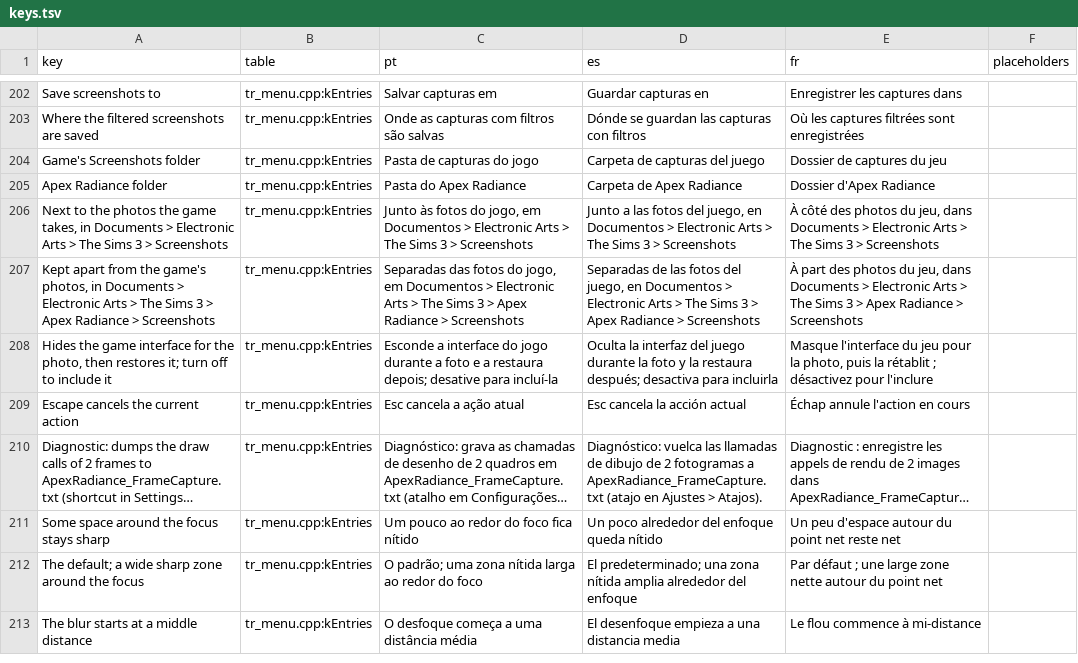
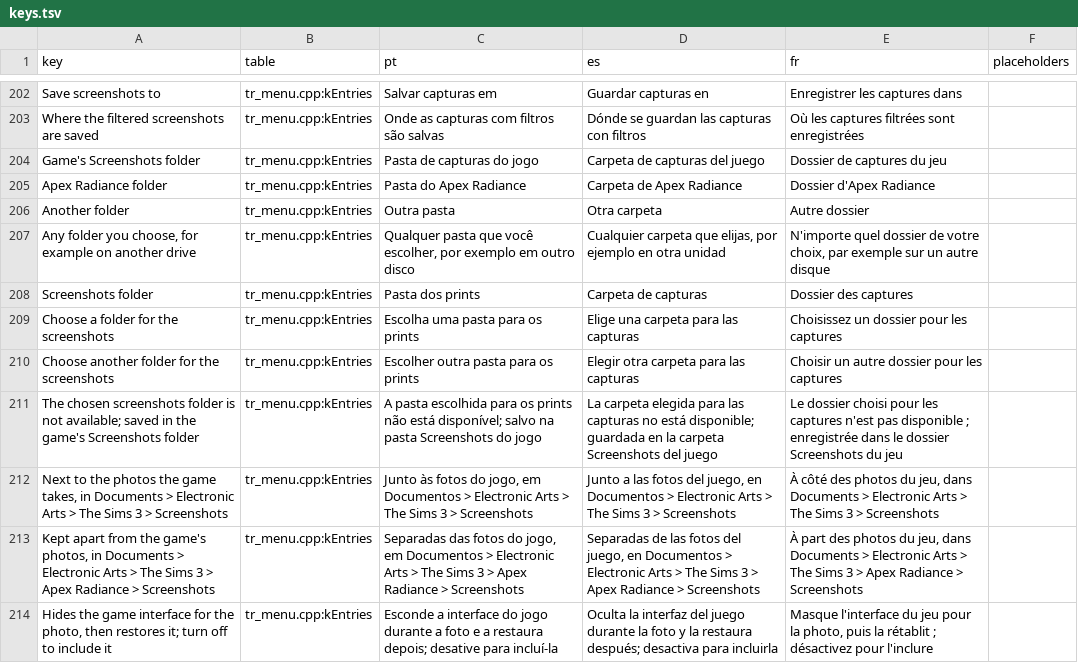
Before and after one commit to loinyx/Sims3-ApexRadiance, a TSV file: i18n/keys.tsv, drawn as a sheet; only a part is shown, gaps mark what is left out; the shorter side is filled out with more unchanged rows; long unchanged cells end in ….

Commit message:
ui: save screenshots to a folder the player chooses
Save screenshots to gets a third choice, Another folder, which opens
Windows' folder dialog; a row shows the chosen path with a Change button.
The path is kept in [ui] screenshot_custom_folder and in profiles; an
unavailable folder falls back to the game's Screenshots folder with a
note. Adds the Lucide folder-open icon; texts in 21 languages.

```diff
--- a/i18n/keys.tsv
+++ b/i18n/keys.tsv
@@ -205,2 +205,8 @@ Game's Screenshots folder	tr_menu.cpp:kEntries	Pasta de capturas do jogo	Carpeta
 Apex Radiance folder	tr_menu.cpp:kEntries	Pasta do Apex Radiance	Carpeta de Apex Radiance	Dossier d'Apex Radiance	
+Another folder	tr_menu.cpp:kEntries	Outra pasta	Otra carpeta	Autre dossier	
+Any folder you choose, for example on another drive	tr_menu.cpp:kEntries	Qualquer pasta que você escolher, por exemplo em outro disco	Cualquier carpeta que elijas, por ejemplo en otra unidad	N'importe quel dossier de votre choix, par exemple sur un autre disque	
+Screenshots folder	tr_menu.cpp:kEntries	Pasta dos prints	Carpeta de capturas	Dossier des captures	
+Choose a folder for the screenshots	tr_menu.cpp:kEntries	Escolha uma pasta para os prints	Elige una carpeta para las capturas	Choisissez un dossier pour les captures	
+Choose another folder for the screenshots	tr_menu.cpp:kEntries	Escolher outra pasta para os prints	Elegir otra carpeta para las capturas	Choisir un autre dossier pour les captures	
+The chosen screenshots folder is not available; saved in the game's Screenshots folder	tr_menu.cpp:kEntries	A pasta escolhida para os prints não está disponível; salvo na pasta Screenshots do jogo	La carpeta elegida para las capturas no está disponible; guardada en la carpeta Screenshots del juego	Le dossier choisi pour les captures n'est pas disponible ; enregistrée dans le dossier Screenshots du jeu	
 Next to the photos the game takes, in Documents > Electronic Arts > The Sims 3 > Screenshots	tr_menu.cpp:kEntries	Junto às fotos do jogo, em Documentos > Electronic Arts > The Sims 3 > Screenshots	Junto a las fotos del juego, en Documentos > Electronic Arts > The Sims 3 > Screenshots	À côté des photos du jeu, dans Documents > Electronic Arts > The Sims 3 > Screenshots	
```
Also changed, not shown: 28 other files.
